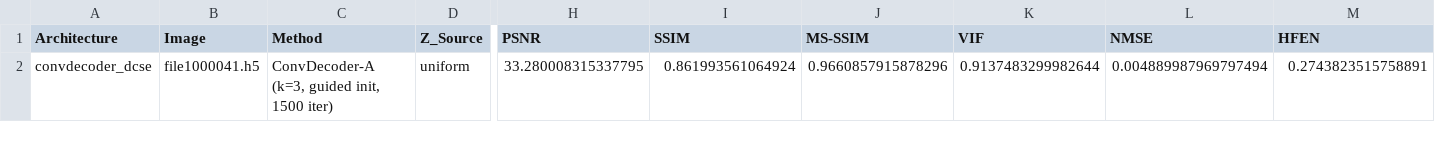
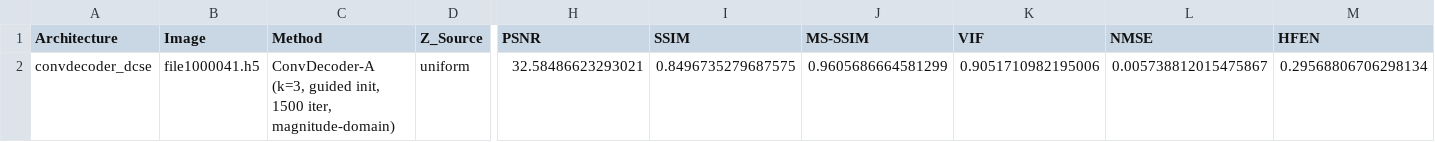
Before and after one commit to itaipasternak-cloud/ConvDeconv-MRI-project, a CSV file: results/kavg3_convdecoder_dcse_uniform_huber_delta0.1192_tv1.177e-05.csv, drawn as a sheet; only a part is shown, gaps mark what is left out; the diff names each change by its address in the sheet, - before the commit and + after, or states it on an @@ line.

```diff
--- a/results/kavg3_convdecoder_dcse_uniform_huber_delta0.1192_tv1.177e-05.csv
+++ b/results/kavg3_convdecoder_dcse_uniform_huber_delta0.1192_tv1.177e-05.csv
-C2 (Method): …init, 1500 iter)
+C2 (Method): …init, 1500 iter, magnitude-domain)
-H2 (PSNR): 33.280008315337795
+H2 (PSNR): 32.58486623293021
-I2 (SSIM): 0.861993561064924
+I2 (SSIM): 0.8496735279687575
-J2 (MS-SSIM): 0.9660857915878296
+J2 (MS-SSIM): 0.9605686664581299
-K2 (VIF): 0.9137483299982644
+K2 (VIF): 0.9051710982195006
-L2 (NMSE): 0.004889987969797494
+L2 (NMSE): 0.005738812015475867
-M2 (HFEN): 0.2743823515758891
+M2 (HFEN): 0.29568806706298134
```
Also changed, not shown: results/kavg_batch_k3_convdecoder_dcse_uniform_huber_delta0.1192_tv1.177e-05.csv, results/manifest.csv, 4 other files.
